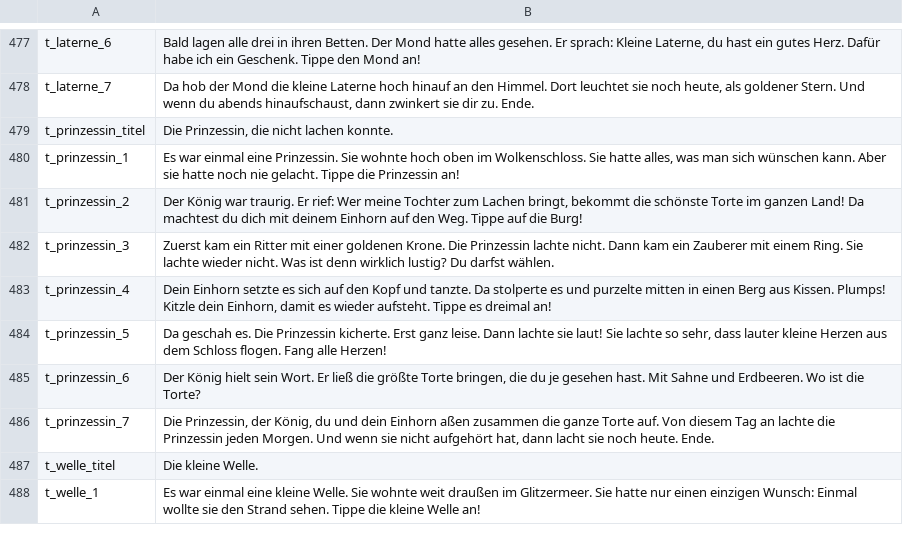
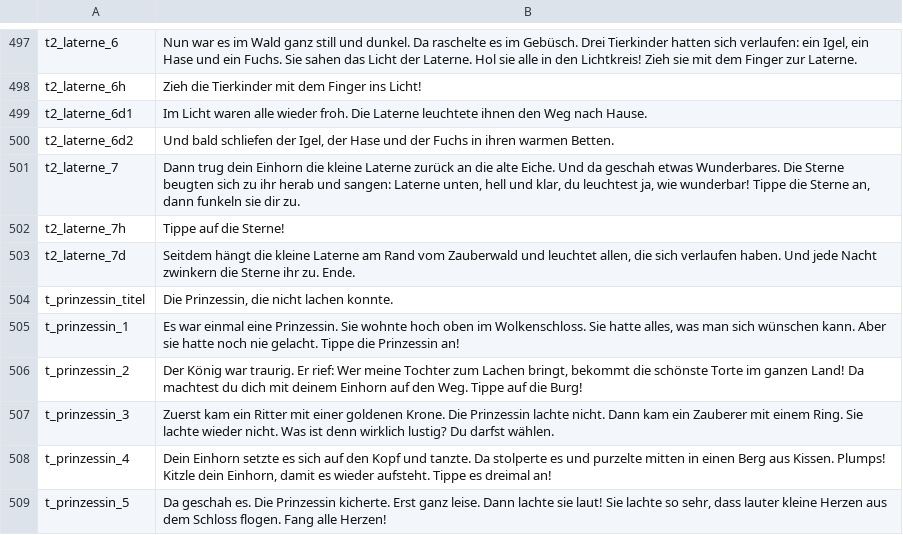
Before and after one commit to kaspersebastian83-dot/Lesereise, a TSV file: voice/clips.tsv, drawn as a sheet; only a part is shown, gaps mark what is left out; the shorter side is filled out with more unchanged rows; addresses are those after the commit; the diff covers the shown part only; the diff names each change by its address in the sheet, - before the commit and + after, or states it on an @@ line.

```diff
--- a/voice/clips.tsv
+++ b/voice/clips.tsv
-A497: t_laterne_6
+A497: t2_laterne_6
-B497: Bald lagen alle drei in ihren Betten. Der Mond hatte alles gesehen. Er sprach: Kleine Laterne, du hast ein gutes Herz. Dafür habe ich ein Geschenk. Tippe den Mond an!
+B497: Nun war es im Wald ganz still und dunkel. Da raschelte es im Gebüsch. Drei Tierkinder hatten sich verlaufen: ein Igel, ein Hase und ein Fuchs. Sie sahen das Licht der Laterne. Hol sie alle in den Lichtkreis! Zieh sie mit dem Finger zur Laterne.
+row 498: t2_laterne_6h | Zieh die Tierkinder mit dem Finger ins Licht!
+row 499: t2_laterne_6d1 | Im Licht waren alle wieder froh. Die Laterne leuchtete ihnen den Weg nach Hause.
+row 500: t2_laterne_6d2 | Und bald schliefen der Igel, der Hase und der Fuchs in ihren warmen Betten.
-A501: t_laterne_7
+A501: t2_laterne_7
-B501: Da hob der Mond die kleine Laterne hoch hinauf an den Himmel. Dort leuchtet sie noch heute, als goldener Stern. Und wenn du abends hinaufschaust, dann zwinkert sie dir zu. Ende.
+B501: Dann trug dein Einhorn die kleine Laterne zurück an die alte Eiche. Und da geschah etwas Wunderbares. Die Sterne beugten sich zu ihr herab und sangen: Laterne unten, hell und klar, du leuchtest ja, wie wunderbar! Tippe die Sterne an, dann funkeln sie dir zu.
+row 502: t2_laterne_7h | Tippe auf die Sterne!
+row 503: t2_laterne_7d | Seitdem hängt die kleine Laterne am Rand vom Zauberwald und leuchtet allen, die sich verlaufen haben. Und jede Nacht zwinkern die Sterne ihr zu. Ende.
```
Also changed, not shown: 21 added rows, 1 removed row and 8 edited cells elsewhere in this file, 2 other files.
